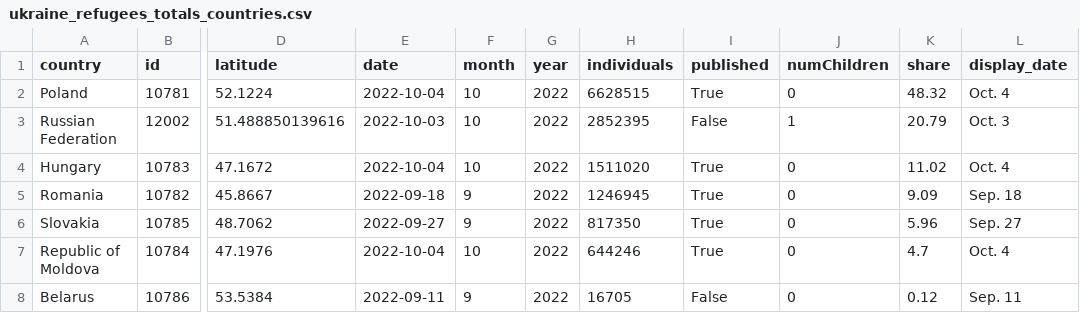
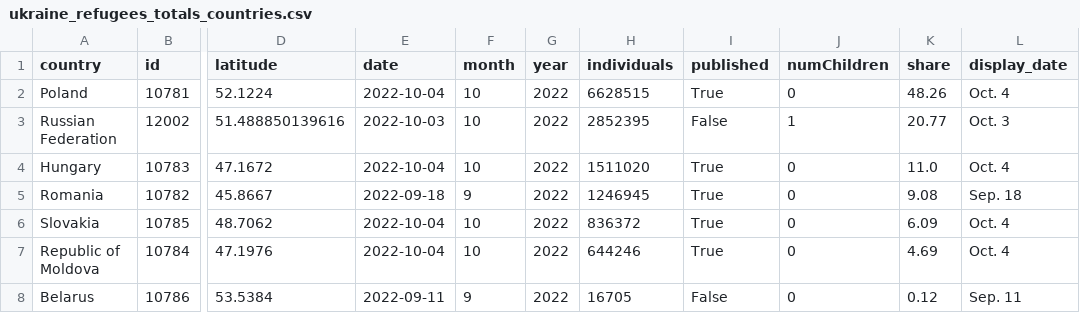
Before and after one commit to gridviz/ukraine-refugees, a CSV file: data/processed/ukraine_refugees_totals_countries.csv, drawn as a sheet; only a part is shown, gaps mark what is left out; the diff names each change by its address in the sheet, - before the commit and + after, or states it on an @@ line.

```diff
--- a/data/processed/ukraine_refugees_totals_countries.csv
+++ b/data/processed/ukraine_refugees_totals_countries.csv
-K2 (share): 48.32
+K2 (share): 48.26
-K3 (share): 20.79
+K3 (share): 20.77
-K4 (share): 11.02
+K4 (share): 11.0
-K5 (share): 9.09
+K5 (share): 9.08
-E6 (date): 2022-09-27
+E6 (date): 2022-10-04
-F6 (month): 9
+F6 (month): 10
-H6 (individuals): 817350
+H6 (individuals): 836372
-K6 (share): 5.96
+K6 (share): 6.09
-L6 (display_date): Sep. 27
+L6 (display_date): Oct. 4
-K7 (share): 4.7
+K7 (share): 4.69
```
Also changed, not shown: data/processed/ukraine_refugees_totals_timeseries.csv.
